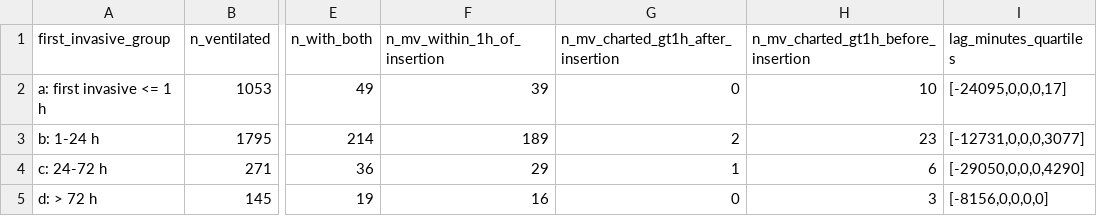
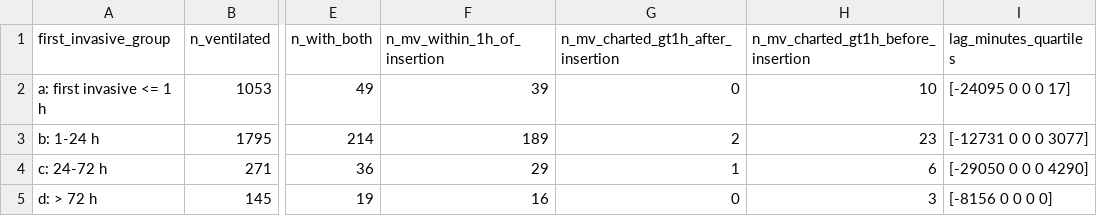
Before and after one commit to kayvanns/target-trial-imv-aki, a CSV file: results/03e_insertion_vs_mech_vent_entry.csv, drawn as a sheet; only a part is shown, gaps mark what is left out; the diff names each change by its address in the sheet, - before the commit and + after, or states it on an @@ line.

```diff
--- a/results/03e_insertion_vs_mech_vent_entry.csv
+++ b/results/03e_insertion_vs_mech_vent_entry.csv
-I2 (lag_minutes_quartiles): [-24095,0,0,0,17]
+I2 (lag_minutes_quartiles): [-24095 0 0 0 17]
-I3 (lag_minutes_quartiles): [-12731,0,0,0,3077]
+I3 (lag_minutes_quartiles): [-12731 0 0 0 3077]
-I4 (lag_minutes_quartiles): [-29050,0,0,0,4290]
+I4 (lag_minutes_quartiles): [-29050 0 0 0 4290]
-I5 (lag_minutes_quartiles): [-8156,0,0,0,0]
+I5 (lag_minutes_quartiles): [-8156 0 0 0 0]
```
Also changed, not shown: results/03a_vent_treatment_strings.csv, results/05d2_urine_label_classification.csv, 36 other files.
